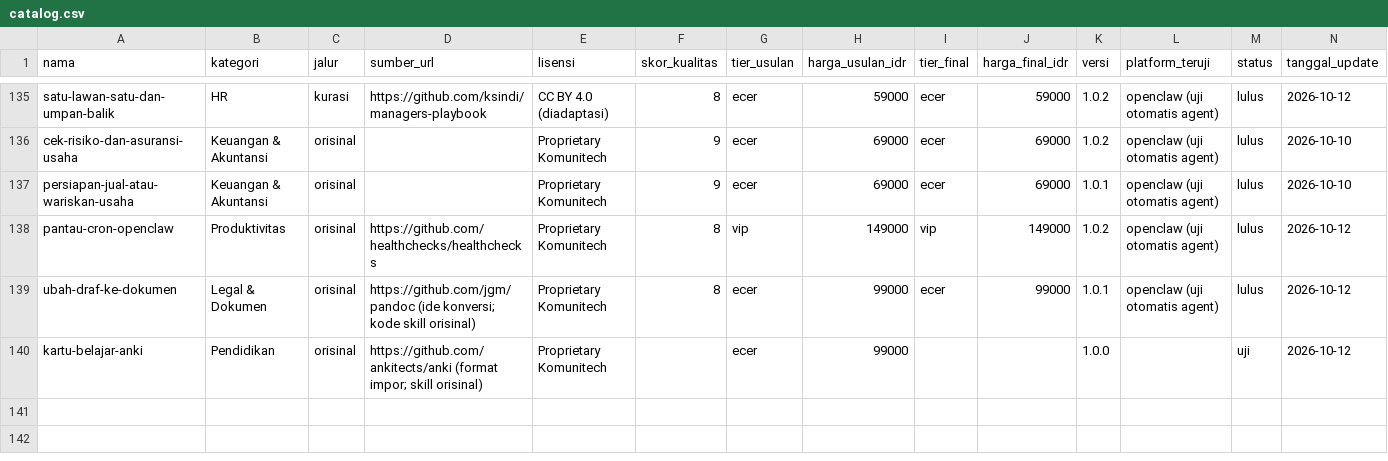
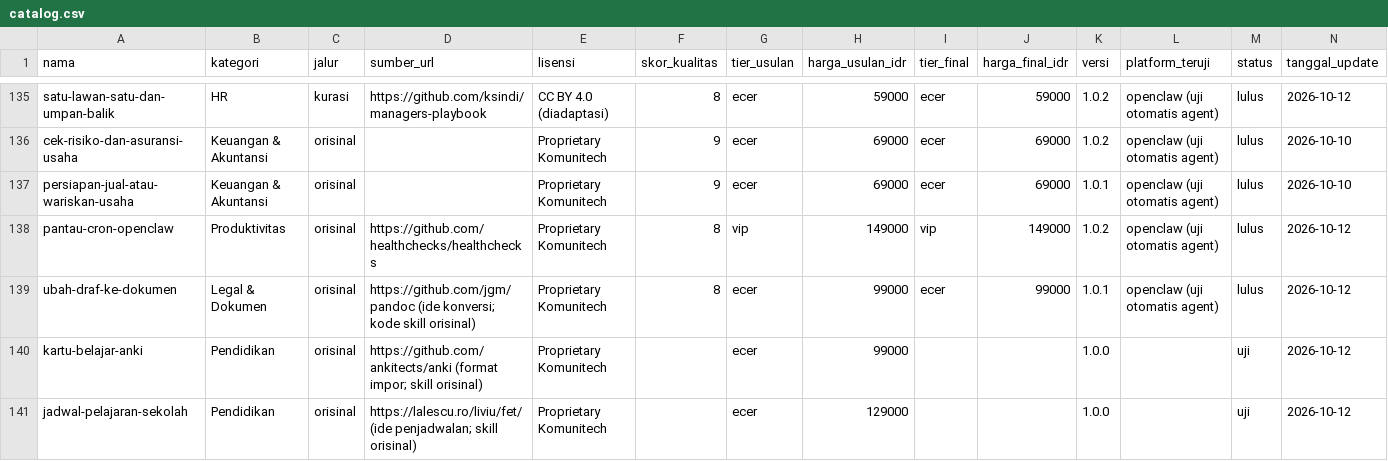
Before and after one commit to Komunitech-Skills/Skills-Product-by-Claude-Code, a CSV file: catalog.csv, drawn as a sheet; only a part is shown, gaps mark what is left out; the diff names each change by its address in the sheet, - before the commit and + after, or states it on an @@ line.

```diff
--- a/catalog.csv
+++ b/catalog.csv
+row 141: jadwal-pelajaran-sekolah | Pendidikan | orisinal | https://lalescu.ro/liviu/fet/ (ide penjadwalan; skill orisinal) | Proprietary Komunitech |  | ecer | 129000 |  |  | 1.0.0 |  | uji | 2026-10-12
```
Also changed, not shown: 13 other files.
